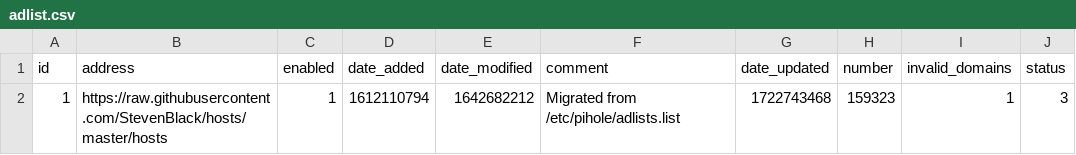
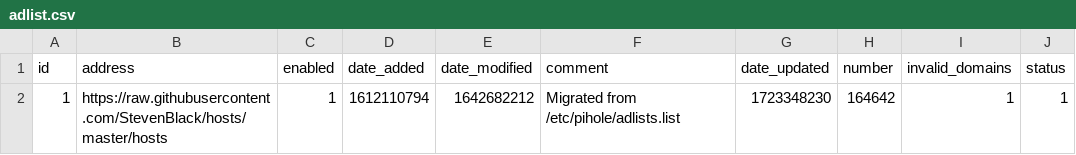
Before and after one commit to tester494/my-pihole-lists, a CSV file: adlist.csv, drawn as a sheet.

Commit message:
Updated August 11, 2024  7:00AM

```diff
--- a/adlist.csv
+++ b/adlist.csv
@@ -1,2 +1,2 @@
 id,address,enabled,date_added,date_modified,comment,date_updated,number,invalid_domains,status
-1,https://raw.githubusercontent.com/StevenBlack/hosts/master/hosts,1,1612110794,1642682212,"Migrated from /etc/pihole/adlists.list",1722743468,159323,1,3
+1,https://raw.githubusercontent.com/StevenBlack/hosts/master/hosts,1,1612110794,1642682212,"Migrated from /etc/pihole/adlists.list",1723348230,164642,1,1
```
